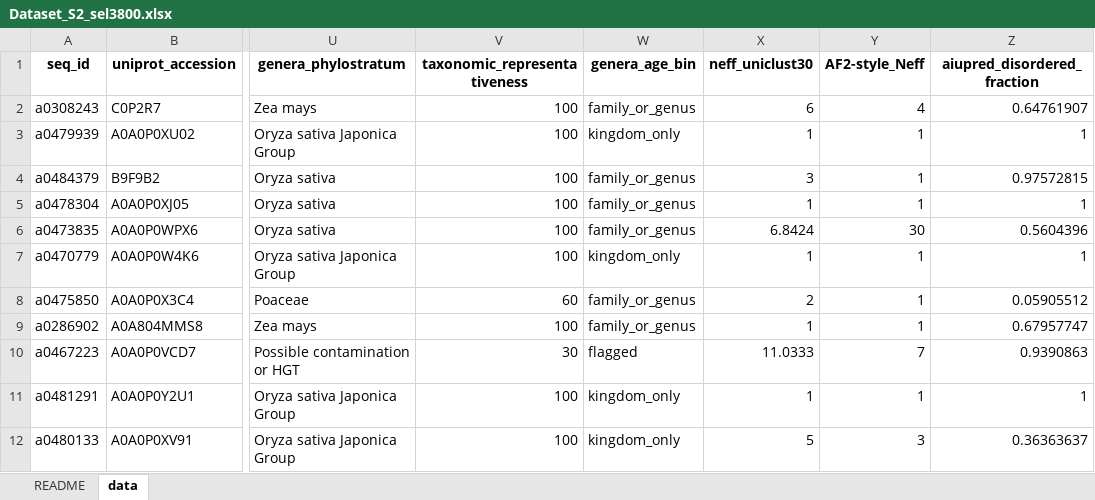
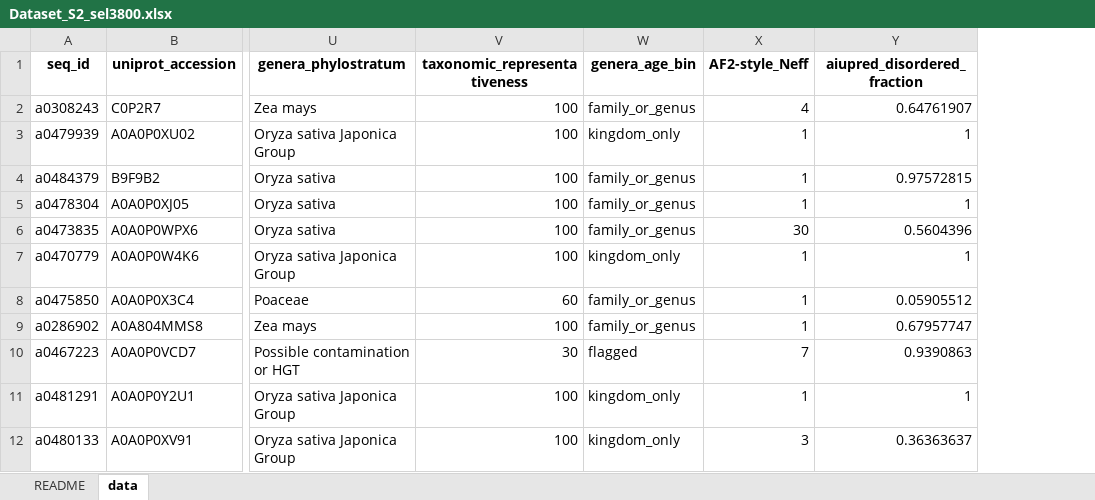
Before and after one commit to Lingyun-Xu/PNAS_Perspective_Xu-et-al., an Excel workbook: SI_2026/datasets/Dataset_S2_sel3800.xlsx, sheet data, drawn as a sheet; only a part is shown, gaps mark what is left out; values as stored, in another font and other column widths than the file's, no borders; the diff names each change by its address in the sheet, - before the commit and + after, or states it on an @@ line.

Commit message:
Update SI_2026: whole-alignment Neff removed; Neff/length statistics; gap decomposition with Neff
- Datasets S2, S3, S10, S13, S14 and S17 (FigS19, FigS20): the whole-alignment Neff columns (neff, neff_per_len,
  neff_uniclust30, log10_neff and their summaries) removed with scripts/datasets/drop_wholealignment_neff.py; every
  other column unchanged. The SI reports Neff as defined in the AlphaFold2 paper (AF2-style_Neff) and Neff/length.
- statistics/af2style_neff_length: Neff/length tests by group and plant proteome (af2style_neff_length_stats.py).
- statistics/plant_gap: the decomposition of the plant pLDDT gap (Table S24) now uses log10(AF2-style Neff + 1) as
  the alignment-depth factor (plddt_gap_decomposition.py, option neff; the count version reproduces the earlier file).
- Dataset READMEs updated.

```diff
--- a/SI_2026/datasets/Dataset_S2_sel3800.xlsx (sheet data)
+++ b/SI_2026/datasets/Dataset_S2_sel3800.xlsx (sheet data)
-column X (neff_uniclust30), rows 2-12: 6 | 1 | 3 | 1 | 6.8424 | 1 | 2 | 1 | 11.0333 | 1 | 5
```
Also changed, not shown: sheet README, SI_2026/datasets/Dataset_S3_sel690.xlsx, 21 other files.
